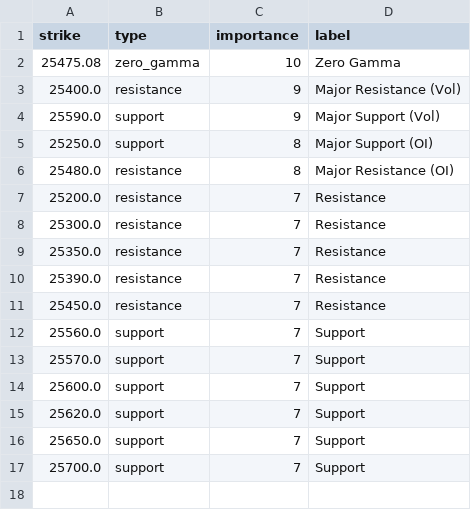
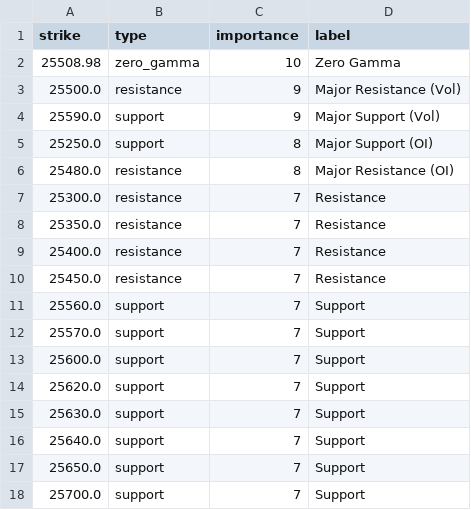
Before and after one commit to enzocosson/seed_enzocosson_gex, a CSV file: nq_gex_levels_metadata.csv, drawn as a sheet.

```diff
--- a/nq_gex_levels_metadata.csv
+++ b/nq_gex_levels_metadata.csv
@@ -1,4 +1,4 @@
 strike,type,importance,label
-25475.08,zero_gamma,10,Zero Gamma
-25400.0,resistance,9,Major Resistance (Vol)
+25508.98,zero_gamma,10,Zero Gamma
+25500.0,resistance,9,Major Resistance (Vol)
 25590.0,support,9,Major Support (Vol)
@@ -6,6 +6,5 @@ strike,type,importance,label
 25480.0,resistance,8,Major Resistance (OI)
-25200.0,resistance,7,Resistance
 25300.0,resistance,7,Resistance
 25350.0,resistance,7,Resistance
-25390.0,resistance,7,Resistance
+25400.0,resistance,7,Resistance
 25450.0,resistance,7,Resistance
@@ -15,2 +14,4 @@ strike,type,importance,label
 25620.0,support,7,Support
+25630.0,support,7,Support
+25640.0,support,7,Support
 25650.0,support,7,Support
```
Also changed, not shown: es_gex_levels.csv, es_gex_levels_metadata.csv, 2 other files.
